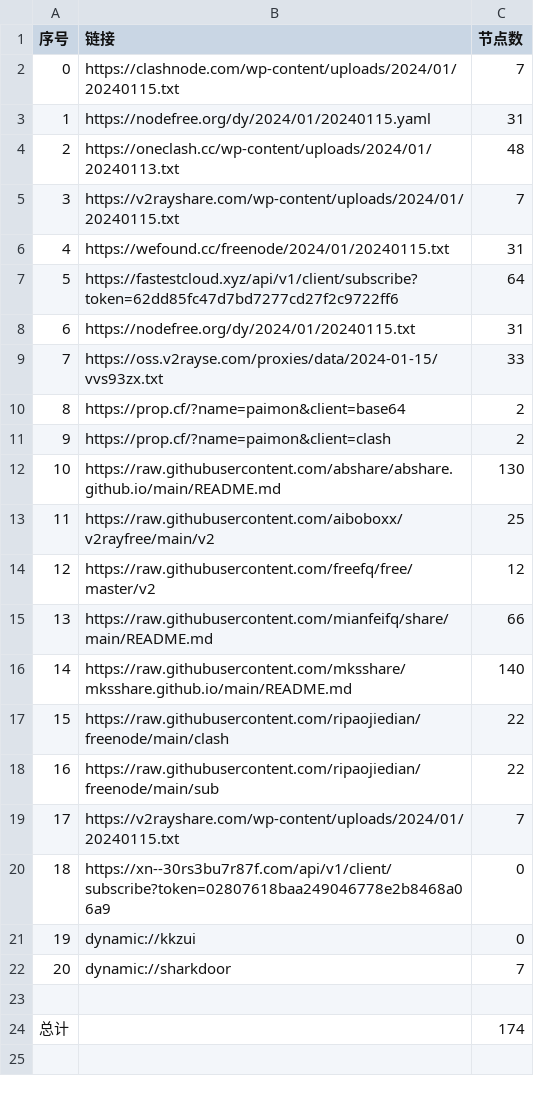
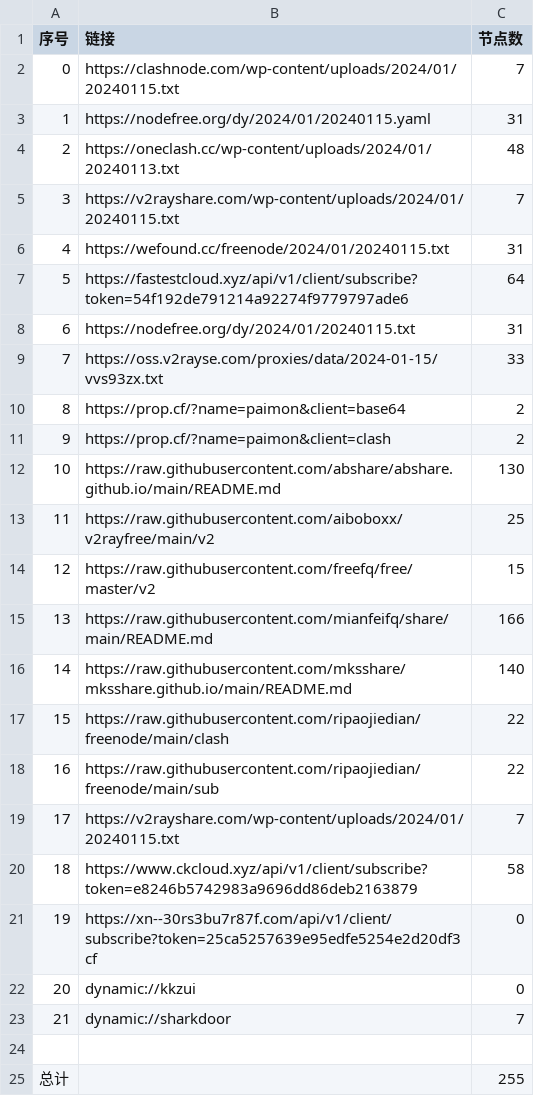
Before and after one commit to hdrafyy/NoMoreWalls, a CSV file: list_result.csv, drawn as a sheet; addresses are those after the commit; the diff names each change by its address in the sheet, - before the commit and + after, or states it on an @@ line.

```diff
--- a/list_result.csv
+++ b/list_result.csv
-B7 (链接): https://fastestcloud.xyz/api/v1/client/subscribe?token=62dd85fc47d7bd7277cd27f2c9722ff6
+B7 (链接): https://fastestcloud.xyz/api/v1/client/subscribe?token=54f192de791214a92274f9779797ade6
-C14 (节点数): 12
+C14 (节点数): 15
-C15 (节点数): 66
+C15 (节点数): 166
+row 20: 18 | https://www.ckcloud.xyz/api/v1/client/subscribe?token=e8246b5742983a9696dd86deb2163879 | 58
@@ column A (序号) renumbered between rows 21 and 23 @@
-B21 (链接): https://xn--30rs3bu7r87f.com/api/v1/client/subscribe?token=02807618baa249046778e2b8468a06a9
+B21 (链接): https://xn--30rs3bu7r87f.com/api/v1/client/subscribe?token=25ca5257639e95edfe5254e2d20df3cf
-C25 (节点数): 174
+C25 (节点数): 255
```
Also changed, not shown: 13 other files.
